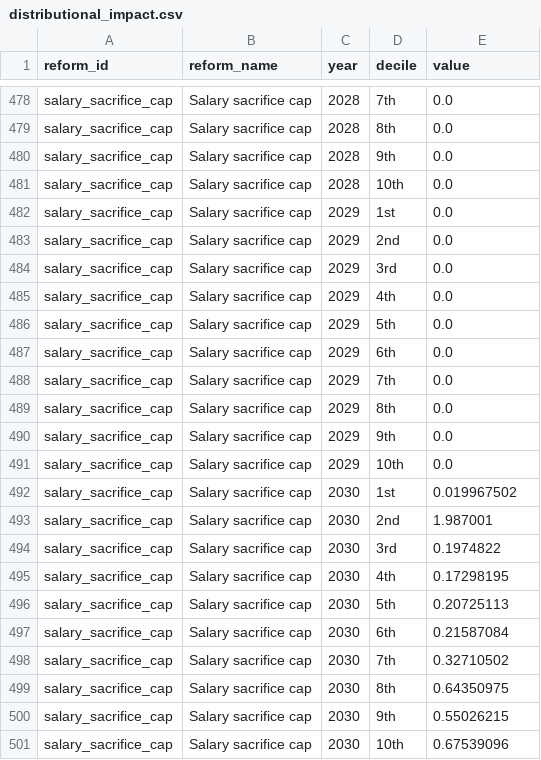
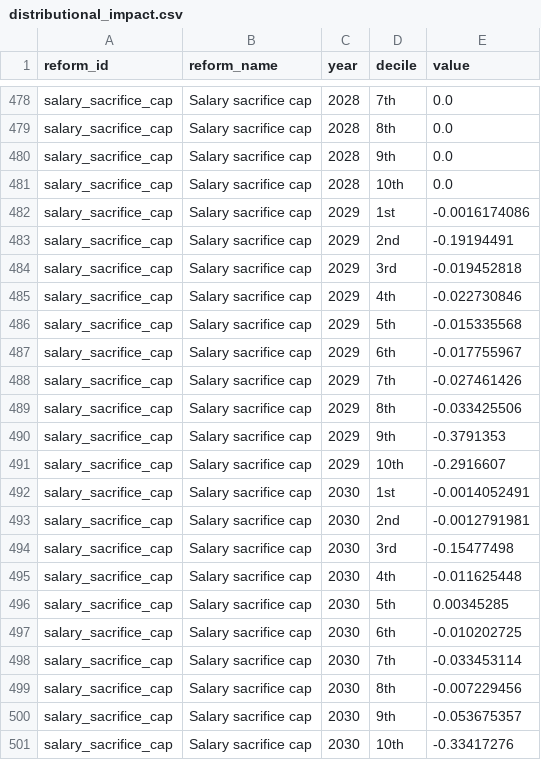
Before and after one commit to PolicyEngine/uk-autumn-budget-dashboard, a CSV file: public/data/distributional_impact.csv, drawn as a sheet; only a part is shown, gaps mark what is left out.

```diff
--- a/public/data/distributional_impact.csv
+++ b/public/data/distributional_impact.csv
@@ -481,21 +481,21 @@ salary_sacrifice_cap,Salary sacrifice cap,2028,9th,0.0
 salary_sacrifice_cap,Salary sacrifice cap,2028,10th,0.0
-salary_sacrifice_cap,Salary sacrifice cap,2029,1st,0.0
-salary_sacrifice_cap,Salary sacrifice cap,2029,2nd,0.0
-salary_sacrifice_cap,Salary sacrifice cap,2029,3rd,0.0
-salary_sacrifice_cap,Salary sacrifice cap,2029,4th,0.0
-salary_sacrifice_cap,Salary sacrifice cap,2029,5th,0.0
-salary_sacrifice_cap,Salary sacrifice cap,2029,6th,0.0
-salary_sacrifice_cap,Salary sacrifice cap,2029,7th,0.0
-salary_sacrifice_cap,Salary sacrifice cap,2029,8th,0.0
-salary_sacrifice_cap,Salary sacrifice cap,2029,9th,0.0
-salary_sacrifice_cap,Salary sacrifice cap,2029,10th,0.0
-salary_sacrifice_cap,Salary sacrifice cap,2030,1st,0.019967502
-salary_sacrifice_cap,Salary sacrifice cap,2030,2nd,1.987001
-salary_sacrifice_cap,Salary sacrifice cap,2030,3rd,0.1974822
-salary_sacrifice_cap,Salary sacrifice cap,2030,4th,0.17298195
-salary_sacrifice_cap,Salary sacrifice cap,2030,5th,0.20725113
-salary_sacrifice_cap,Salary sacrifice cap,2030,6th,0.21587084
-salary_sacrifice_cap,Salary sacrifice cap,2030,7th,0.32710502
-salary_sacrifice_cap,Salary sacrifice cap,2030,8th,0.64350975
-salary_sacrifice_cap,Salary sacrifice cap,2030,9th,0.55026215
-salary_sacrifice_cap,Salary sacrifice cap,2030,10th,0.67539096
+salary_sacrifice_cap,Salary sacrifice cap,2029,1st,-0.0016174086
+salary_sacrifice_cap,Salary sacrifice cap,2029,2nd,-0.19194491
+salary_sacrifice_cap,Salary sacrifice cap,2029,3rd,-0.019452818
+salary_sacrifice_cap,Salary sacrifice cap,2029,4th,-0.022730846
+salary_sacrifice_cap,Salary sacrifice cap,2029,5th,-0.015335568
+salary_sacrifice_cap,Salary sacrifice cap,2029,6th,-0.017755967
+salary_sacrifice_cap,Salary sacrifice cap,2029,7th,-0.027461426
+salary_sacrifice_cap,Salary sacrifice cap,2029,8th,-0.033425506
+salary_sacrifice_cap,Salary sacrifice cap,2029,9th,-0.3791353
+salary_sacrifice_cap,Salary sacrifice cap,2029,10th,-0.2916607
+salary_sacrifice_cap,Salary sacrifice cap,2030,1st,-0.0014052491
+salary_sacrifice_cap,Salary sacrifice cap,2030,2nd,-0.0012791981
+salary_sacrifice_cap,Salary sacrifice cap,2030,3rd,-0.15477498
+salary_sacrifice_cap,Salary sacrifice cap,2030,4th,-0.011625448
+salary_sacrifice_cap,Salary sacrifice cap,2030,5th,0.00345285
+salary_sacrifice_cap,Salary sacrifice cap,2030,6th,-0.010202725
+salary_sacrifice_cap,Salary sacrifice cap,2030,7th,-0.033453114
+salary_sacrifice_cap,Salary sacrifice cap,2030,8th,-0.007229456
+salary_sacrifice_cap,Salary sacrifice cap,2030,9th,-0.053675357
+salary_sacrifice_cap,Salary sacrifice cap,2030,10th,-0.33417276
```
Also changed, not shown: public/data/budgetary_impact.csv, public/data/metrics.csv, 4 other files.
